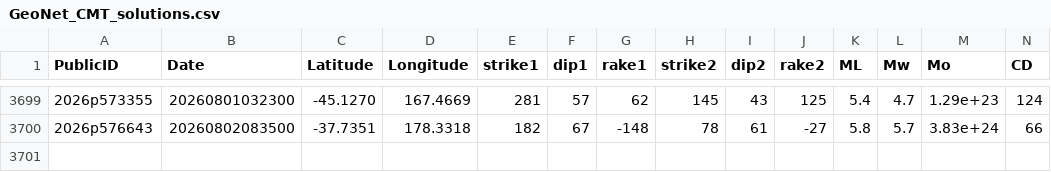
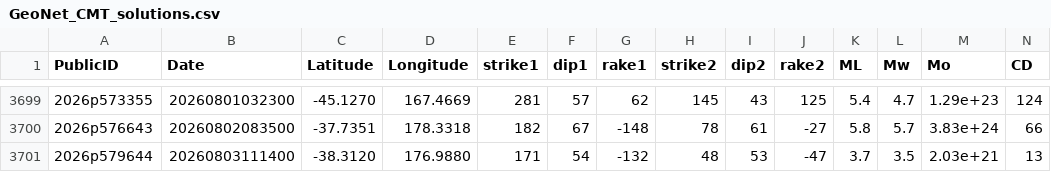
Before and after one commit to jristau/data, a CSV file: moment-tensor/GeoNet_CMT_solutions.csv, drawn as a sheet; only a part is shown, gaps mark what is left out; rows hold the shown columns only; the diff names each change by its address in the sheet, - before the commit and + after, or states it on an @@ line.

Commit message:
Update CMT list 2026p579644

```diff
--- a/moment-tensor/GeoNet_CMT_solutions.csv
+++ b/moment-tensor/GeoNet_CMT_solutions.csv
+row 3701: 2026p579644 | 20260803111400 | -38.3120 | 176.9880 | 171 | 54 | -132 | 48 | 53 | -47 | 3.7 | 3.5 | 2.03e+21 | 13
```
